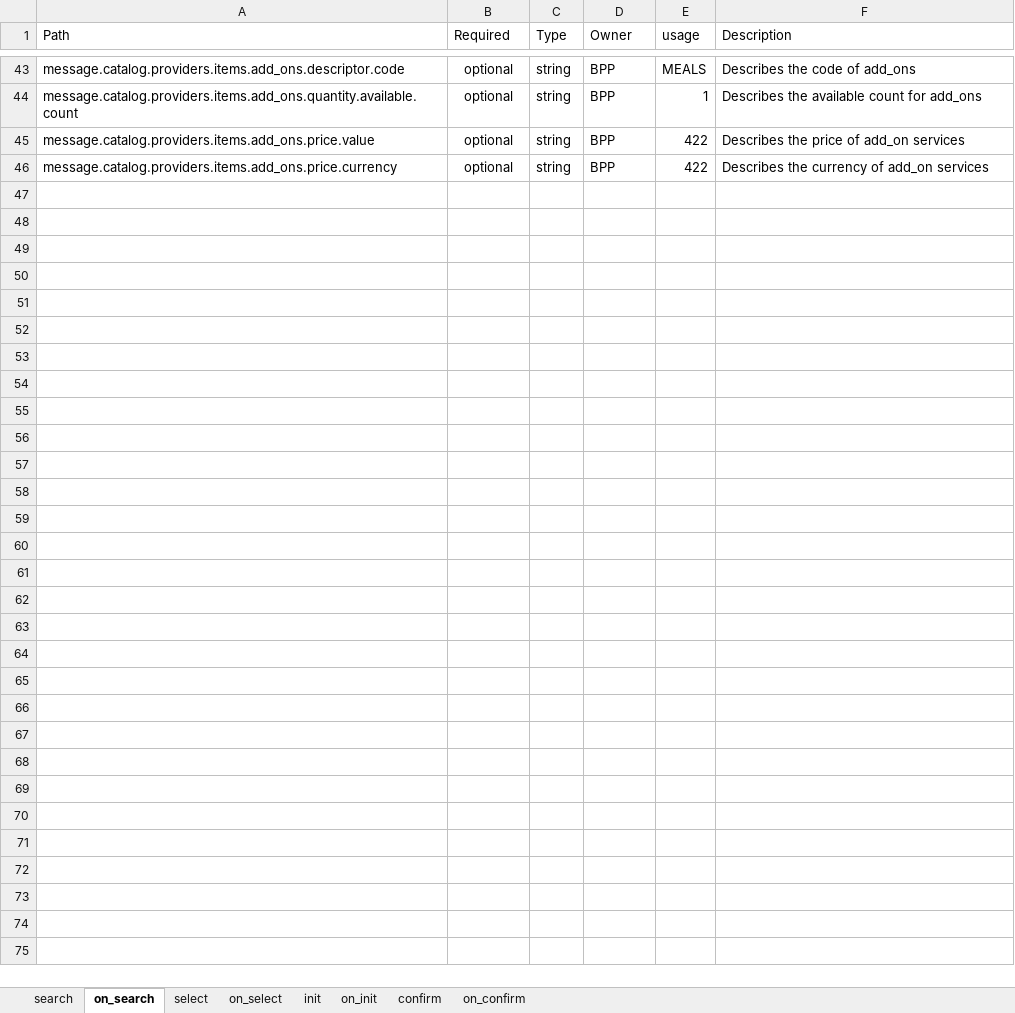
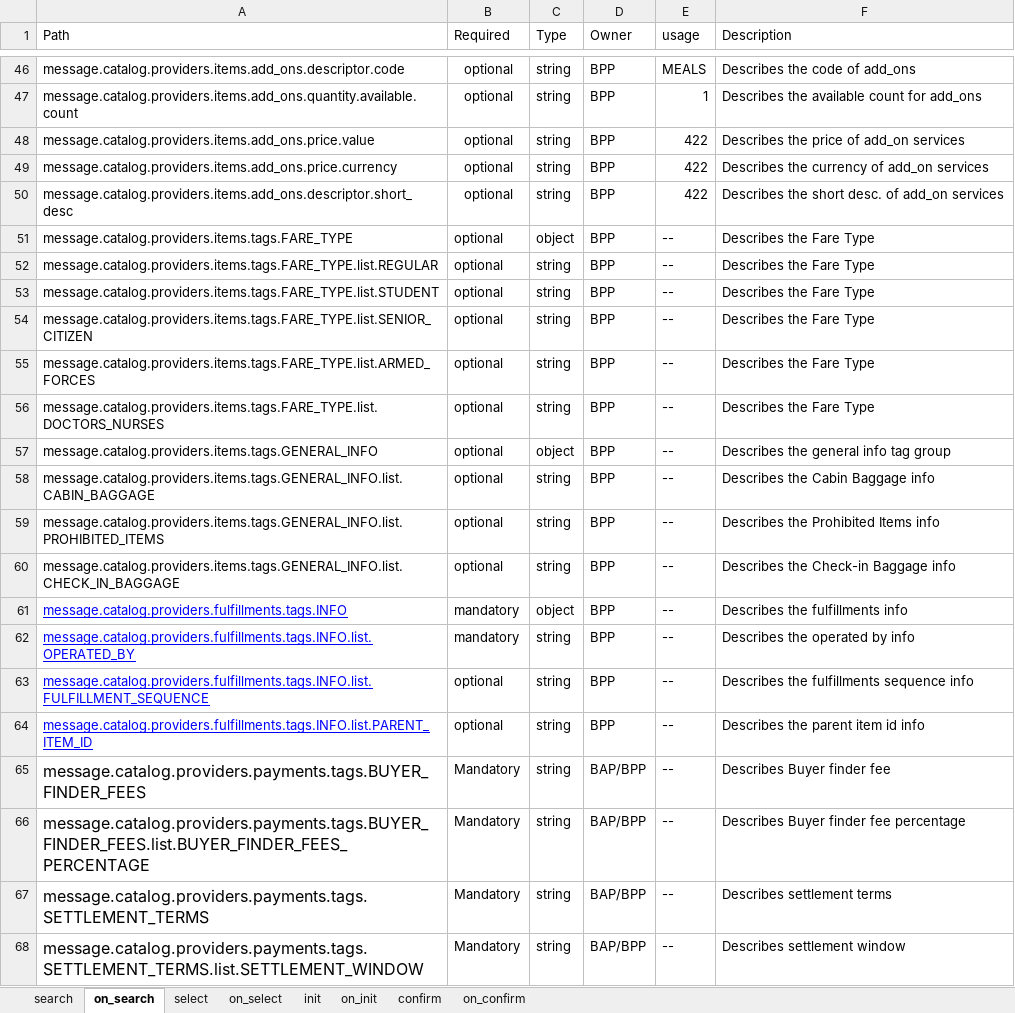
Before and after one commit to ONDC-Official/mobility-specification, an Excel workbook: api/components/attributes/airline/airlines.xlsx, sheet on_search, drawn as a sheet; only a part is shown, gaps mark what is left out; values as stored, in another font and other column widths than the file's, no borders; charts and pictures not drawn; the diff covers the shown part only; the diff names each change by its address in the sheet, - before the commit and + after, or states it on an @@ line.

Commit message:
feat: added parent-ui & other minor fixes

```diff
--- a/api/components/attributes/airline/airlines.xlsx (sheet on_search)
+++ b/api/components/attributes/airline/airlines.xlsx (sheet on_search)
+row 50: message.catalog.providers.items.add_ons.descriptor.short_desc | optional | string | BPP | 422 | Describes the short desc. of add_on services
+row 51: message.catalog.providers.items.tags.FARE_TYPE | optional | object | BPP | -- | Describes the Fare Type
+row 52: message.catalog.providers.items.tags.FARE_TYPE.list.REGULAR | optional | string | BPP | -- | Describes the Fare Type
+row 53: message.catalog.providers.items.tags.FARE_TYPE.list.STUDENT | optional | string | BPP | -- | Describes the Fare Type
+row 54: message.catalog.providers.items.tags.FARE_TYPE.list.SENIOR_CITIZEN | optional | string | BPP | -- | Describes the Fare Type
+row 55: message.catalog.providers.items.tags.FARE_TYPE.list.ARMED_FORCES | optional | string | BPP | -- | Describes the Fare Type
+row 56: message.catalog.providers.items.tags.FARE_TYPE.list.DOCTORS_NURSES | optional | string | BPP | -- | Describes the Fare Type
+row 57: message.catalog.providers.items.tags.GENERAL_INFO | optional | object | BPP | -- | Describes the general info tag group
+row 58: message.catalog.providers.items.tags.GENERAL_INFO.list.CABIN_BAGGAGE | optional | string | BPP | -- | Describes the Cabin Baggage info
+row 59: message.catalog.providers.items.tags.GENERAL_INFO.list.PROHIBITED_ITEMS | optional | string | BPP | -- | Describes the Prohibited Items info
+row 60: message.catalog.providers.items.tags.GENERAL_INFO.list.CHECK_IN_BAGGAGE | optional | string | BPP | -- | Describes the Check-in Baggage info
+row 61: message.catalog.providers.fulfillments.tags.INFO | mandatory | object | BPP | -- | Describes the fulfillments info
+row 62: message.catalog.providers.fulfillments.tags.INFO.list.OPERATED_BY | mandatory | string | BPP | -- | Describes the operated by info
+row 63: message.catalog.providers.fulfillments.tags.INFO.list.FULFILLMENT_SEQUENCE | optional | string | BPP | -- | Describes the fulfillments sequence info
+row 64: message.catalog.providers.fulfillments.tags.INFO.list.PARENT_ITEM_ID | optional | string | BPP | -- | Describes the parent item id info
+row 65: message.catalog.providers.payments.tags.BUYER_FINDER_FEES | Mandatory | string | BAP/BPP | -- | Describes Buyer finder fee
+row 66: message.catalog.providers.payments.tags.BUYER_FINDER_FEES.list.BUYER_FINDER_FEES_PERCENTAGE | Mandatory | string | BAP/BPP | -- | Describes Buyer finder fee percentage
+row 67: message.catalog.providers.payments.tags.SETTLEMENT_TERMS | Mandatory | string | BAP/BPP | -- | Describes settlement terms
+row 68: message.catalog.providers.payments.tags.SETTLEMENT_TERMS.list.SETTLEMENT_WINDOW | Mandatory | string | BAP/BPP | -- | Describes settlement window
```
Also changed, not shown: 35 added rows and 11 edited cells elsewhere in this sheet, sheet on_confirm, sheet on_init, sheet on_select, sheet confirm, sheet init, sheet select, 1 more sheet, 7 other files.
